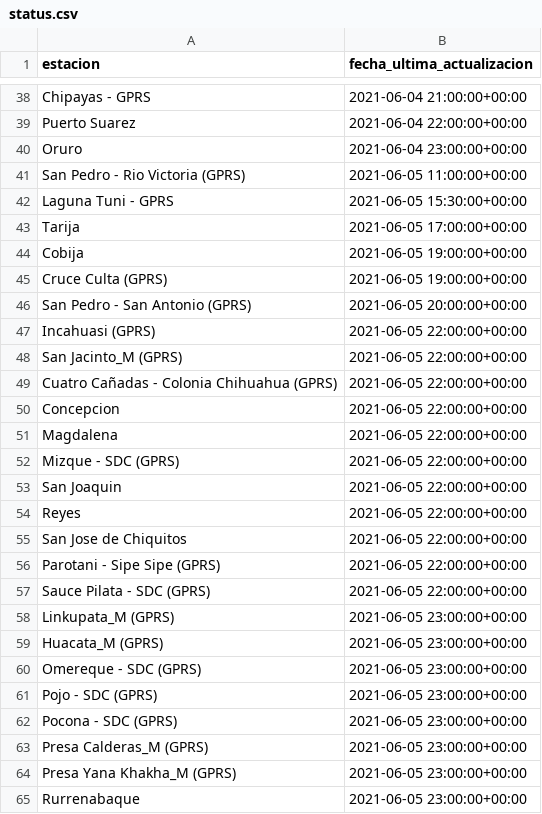
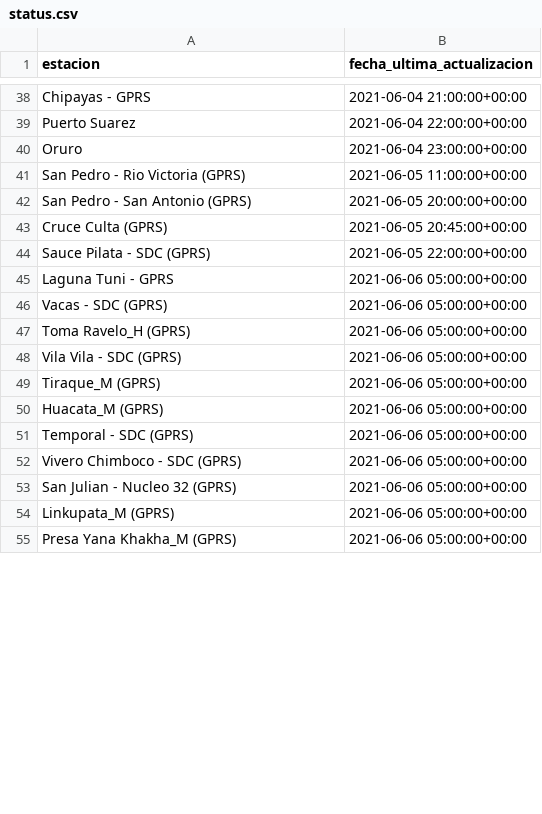
Before and after one commit to pr0nstar/meteorologia-bolivia, a CSV file: status.csv, drawn as a sheet; only a part is shown, gaps mark what is left out; the diff covers the shown part only.

```diff
--- a/status.csv
+++ b/status.csv
@@ -41,25 +41,15 @@ Oruro,2021-06-04 23:00:00+00:00
 San Pedro - Rio Victoria (GPRS),2021-06-05 11:00:00+00:00
-Laguna Tuni - GPRS,2021-06-05 15:30:00+00:00
-Tarija,2021-06-05 17:00:00+00:00
-Cobija,2021-06-05 19:00:00+00:00
-Cruce Culta (GPRS),2021-06-05 19:00:00+00:00
 San Pedro - San Antonio (GPRS),2021-06-05 20:00:00+00:00
-Incahuasi (GPRS),2021-06-05 22:00:00+00:00
-San Jacinto_M (GPRS),2021-06-05 22:00:00+00:00
-Cuatro Cañadas - Colonia Chihuahua (GPRS),2021-06-05 22:00:00+00:00
-Concepcion,2021-06-05 22:00:00+00:00
-Magdalena,2021-06-05 22:00:00+00:00
-Mizque - SDC (GPRS),2021-06-05 22:00:00+00:00
-San Joaquin,2021-06-05 22:00:00+00:00
-Reyes,2021-06-05 22:00:00+00:00
-San Jose de Chiquitos,2021-06-05 22:00:00+00:00
-Parotani - Sipe Sipe (GPRS),2021-06-05 22:00:00+00:00
+Cruce Culta (GPRS),2021-06-05 20:45:00+00:00
 Sauce Pilata - SDC (GPRS),2021-06-05 22:00:00+00:00
-Linkupata_M (GPRS),2021-06-05 23:00:00+00:00
-Huacata_M (GPRS),2021-06-05 23:00:00+00:00
-Omereque - SDC (GPRS),2021-06-05 23:00:00+00:00
-Pojo - SDC (GPRS),2021-06-05 23:00:00+00:00
-Pocona - SDC (GPRS),2021-06-05 23:00:00+00:00
-Presa Calderas_M (GPRS),2021-06-05 23:00:00+00:00
-Presa Yana Khakha_M (GPRS),2021-06-05 23:00:00+00:00
-Rurrenabaque,2021-06-05 23:00:00+00:00
+Laguna Tuni - GPRS,2021-06-06 05:00:00+00:00
+Vacas - SDC (GPRS),2021-06-06 05:00:00+00:00
+Toma Ravelo_H (GPRS),2021-06-06 05:00:00+00:00
+Vila Vila - SDC (GPRS),2021-06-06 05:00:00+00:00
+Tiraque_M (GPRS),2021-06-06 05:00:00+00:00
+Huacata_M (GPRS),2021-06-06 05:00:00+00:00
+Temporal - SDC (GPRS),2021-06-06 05:00:00+00:00
+Vivero Chimboco - SDC (GPRS),2021-06-06 05:00:00+00:00
+San Julian - Nucleo 32 (GPRS),2021-06-06 05:00:00+00:00
+Linkupata_M (GPRS),2021-06-06 05:00:00+00:00
+Presa Yana Khakha_M (GPRS),2021-06-06 05:00:00+00:00
```
Also changed, not shown: 35 added rows, 25 removed rows and 13 edited cells elsewhere in this file, 3 other files.
